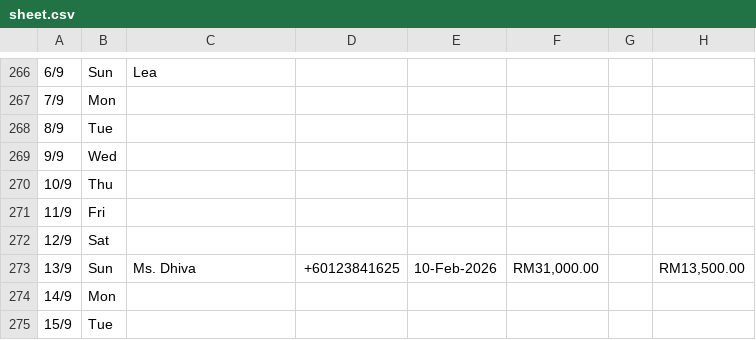
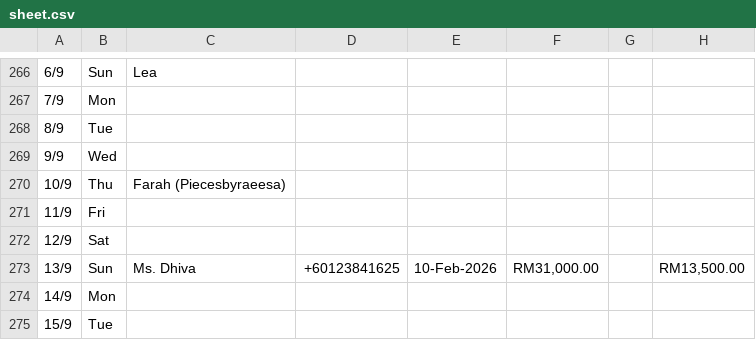
Before and after one commit to chanhoong88-cmd/public-data, a CSV file: public/data/sheet.csv, drawn as a sheet; only a part is shown, gaps mark what is left out; the diff names each change by its address in the sheet, - before the commit and + after, or states it on an @@ line.

```diff
--- a/public/data/sheet.csv
+++ b/public/data/sheet.csv
-C270: (empty)
+C270: Farah (Piecesbyraeesa)
```
